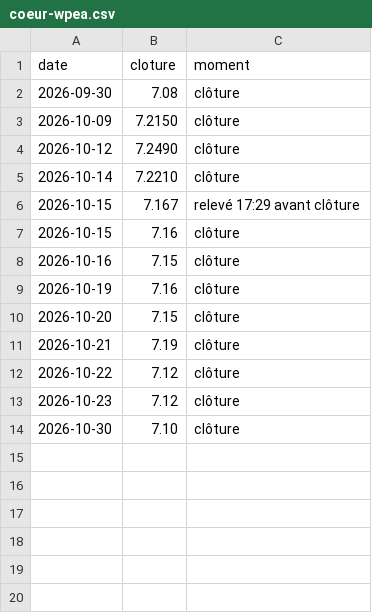
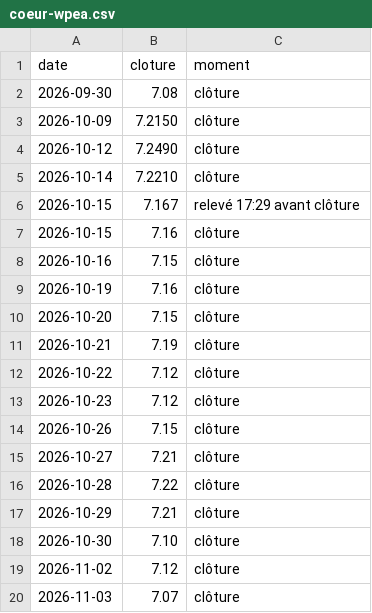
Before and after one commit to TanguyOvernight/overnight-design-system, a CSV file: investissements/tableau-de-bord/coeur-wpea.csv, drawn as a sheet; the diff names each change by its address in the sheet, - before the commit and + after, or states it on an @@ line.

```diff
--- a/investissements/tableau-de-bord/coeur-wpea.csv
+++ b/investissements/tableau-de-bord/coeur-wpea.csv
+row 14: 2026-10-26 | 7.15 | clôture
+row 15: 2026-10-27 | 7.21 | clôture
+row 16: 2026-10-28 | 7.22 | clôture
+row 17: 2026-10-29 | 7.21 | clôture
+row 19: 2026-11-02 | 7.12 | clôture
+row 20: 2026-11-03 | 7.07 | clôture
```
Also changed, not shown: investissements/tableau-de-bord/classement.csv, investissements/tableau-de-bord/plan.csv, 6 other files.
